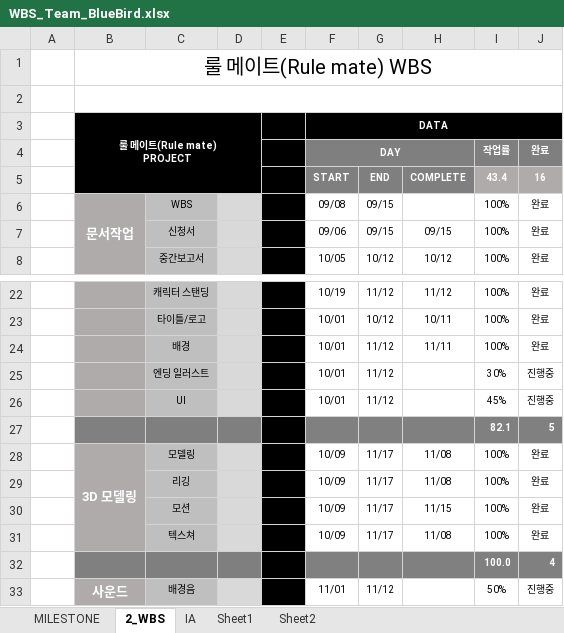
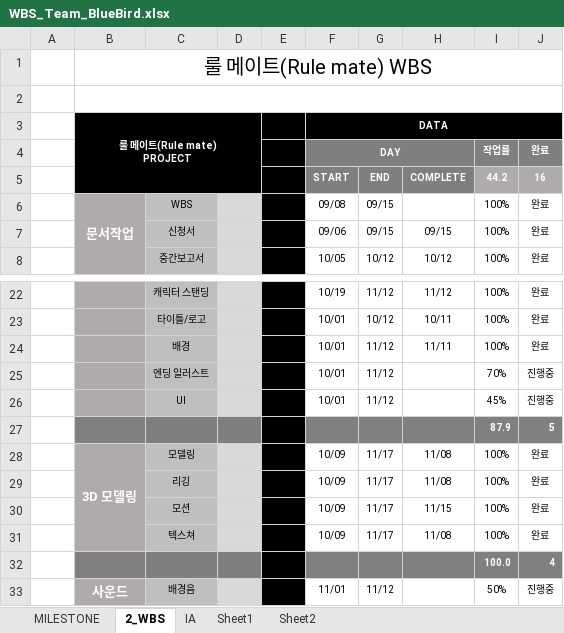
Before and after one commit to hhj3258/RuleMate_Project, an Excel workbook: Docs/WBS/WBS_Team_BlueBird.xlsx, sheet 2_WBS, drawn as a sheet; only a part is shown, gaps mark what is left out; values as stored, in another font and other column widths than the file's, no borders; conditional formats not drawn; the diff names each change by its address in the sheet, - before the commit and + after, or states it on an @@ line.

```diff
--- a/Docs/WBS/WBS_Team_BlueBird.xlsx (sheet 2_WBS)
+++ b/Docs/WBS/WBS_Team_BlueBird.xlsx (sheet 2_WBS)
-I5: 43.4
+I5: 44.2
-I25: 30%
+I25: 70%
-I27: 82.1
+I27: 87.9
```
Also changed, not shown: 1 other file.
